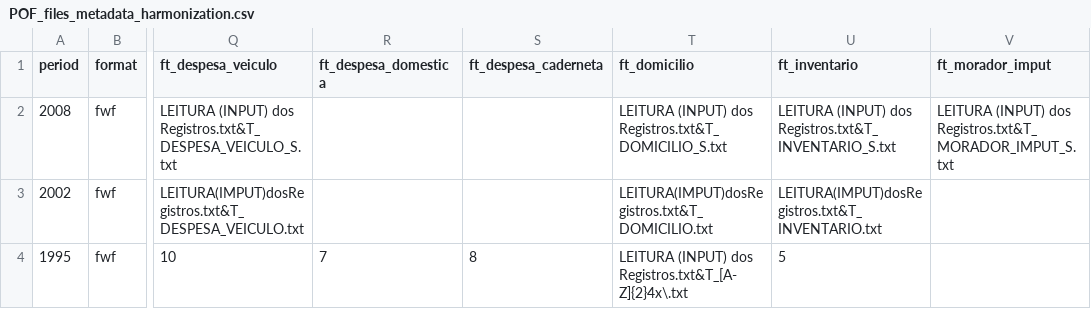
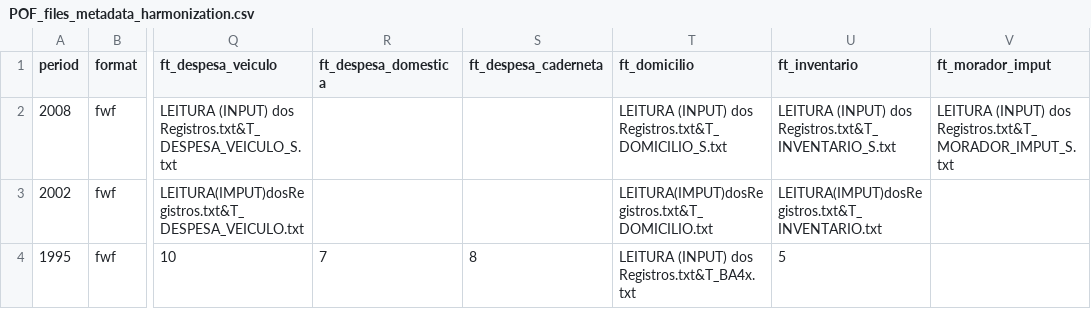
Before and after one commit to lucianomoura90/microdadosBrasil, a CSV file: inst/extdata/POF_files_metadata_harmonization.csv, drawn as a sheet; only a part is shown, gaps mark what is left out; the diff names each change by its address in the sheet, - before the commit and + after, or states it on an @@ line.

```diff
--- a/inst/extdata/POF_files_metadata_harmonization.csv
+++ b/inst/extdata/POF_files_metadata_harmonization.csv
-T4 (ft_domicilio): …(INPUT) dos Registros.txt&T_[A-Z]{2}4x\.txt
+T4 (ft_domicilio): …(INPUT) dos Registros.txt&T_BA4x.txt
```
